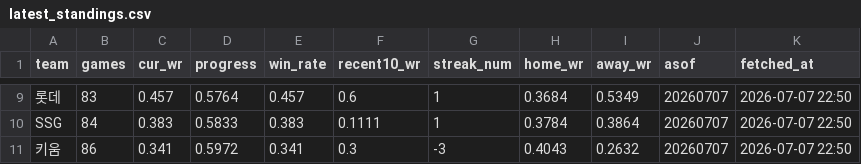
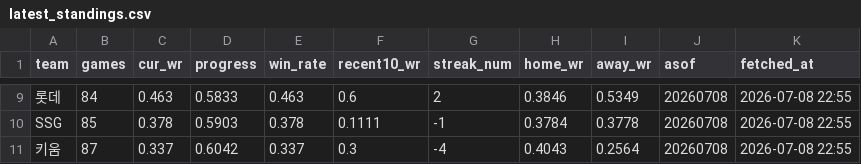
Before and after one commit to Eunbi-Ko-0223/kbo-win-predictor, a CSV file: data/latest_standings.csv, drawn as a sheet; only a part is shown, gaps mark what is left out; the diff covers the shown part only; the diff names each change by its address in the sheet, - before the commit and + after, or states it on an @@ line.

```diff
--- a/data/latest_standings.csv
+++ b/data/latest_standings.csv
-B9 (games): 83
+B9 (games): 84
-C9 (cur_wr): 0.457
+C9 (cur_wr): 0.463
-D9 (progress): 0.5764
+D9 (progress): 0.5833
-E9 (win_rate): 0.457
+E9 (win_rate): 0.463
-G9 (streak_num): 1
+G9 (streak_num): 2
-H9 (home_wr): 0.3684
+H9 (home_wr): 0.3846
-J9:J11 (asof): 20260707
+J9:J11 (asof): 20260708
-K9:K11 (fetched_at): 2026-07-07 22:50
+K9:K11 (fetched_at): 2026-07-08 22:55
-B10 (games): 84
+B10 (games): 85
-C10 (cur_wr): 0.383
+C10 (cur_wr): 0.378
-D10 (progress): 0.5833
+D10 (progress): 0.5903
-E10 (win_rate): 0.383
+E10 (win_rate): 0.378
-G10 (streak_num): 1
+G10 (streak_num): -1
-I10 (away_wr): 0.3864
+I10 (away_wr): 0.3778
-B11 (games): 86
+B11 (games): 87
-C11 (cur_wr): 0.341
+C11 (cur_wr): 0.337
-D11 (progress): 0.5972
+D11 (progress): 0.6042
-E11 (win_rate): 0.341
+E11 (win_rate): 0.337
-G11 (streak_num): -3
+G11 (streak_num): -4
-I11 (away_wr): 0.2632
+I11 (away_wr): 0.2564
```
Also changed, not shown: 1 added row, 1 removed row and 38 edited cells elsewhere in this file.
